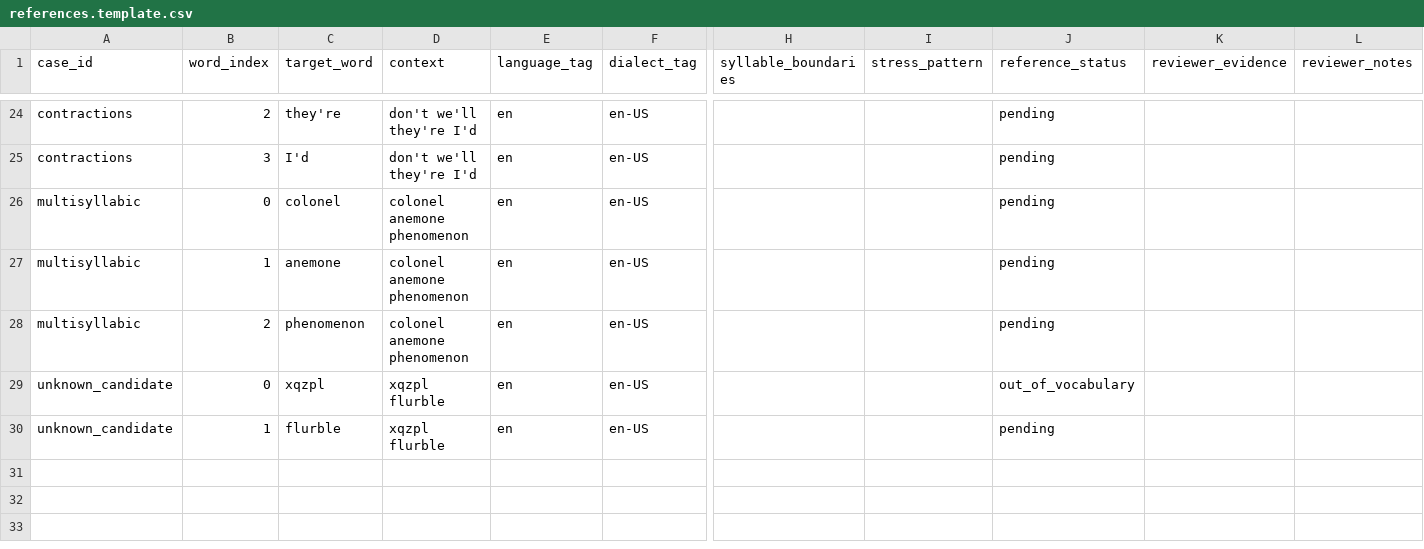
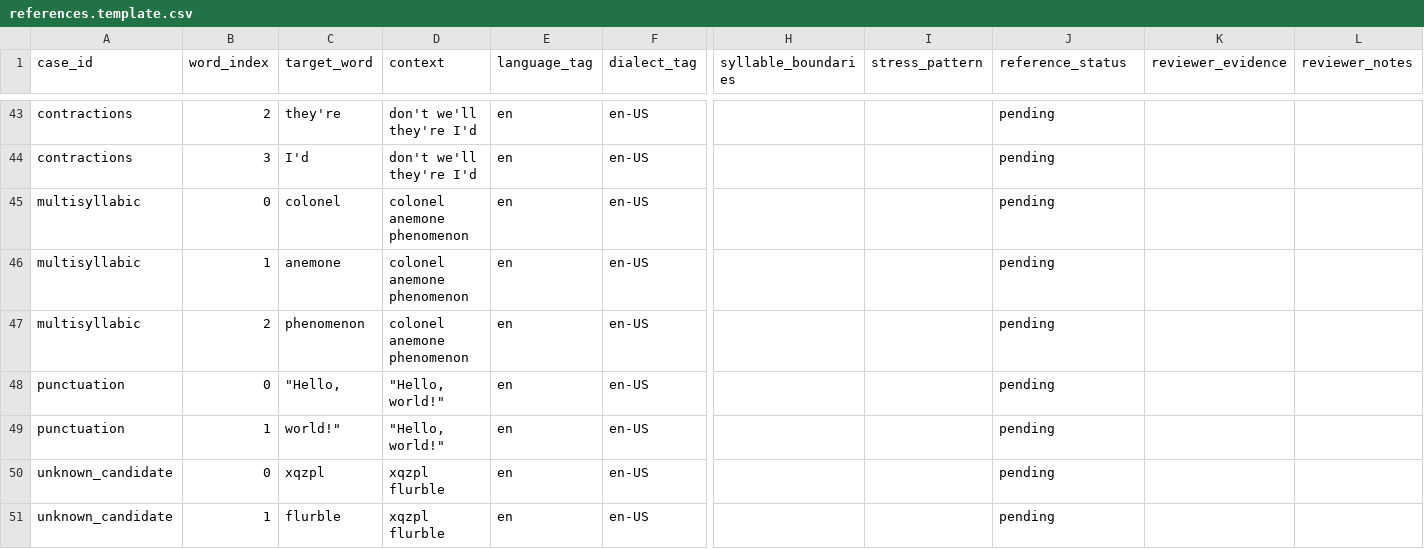
Before and after one commit to Luminous-Dynamics/symthaea, a CSV file: tools/g2p-spike/references.template.csv, drawn as a sheet; only a part is shown, gaps mark what is left out; addresses are those after the commit; rows hold the shown columns only; the diff covers the shown part only; the diff names each change by its address in the sheet, - before the commit and + after, or states it on an @@ line.

Commit message:
docs(g2p): provide complete positional reference slots for challenge phrases

```diff
--- a/tools/g2p-spike/references.template.csv
+++ b/tools/g2p-spike/references.template.csv
+row 48: punctuation | 0 | "Hello, | "Hello, world!" | en | en-US |  |  | pending
+row 49: punctuation | 1 | world!" | "Hello, world!" | en | en-US |  |  | pending
-J50 (reference_status): out_of_vocabulary
+J50 (reference_status): pending
```
Also changed, not shown: 19 added rows elsewhere in this file.
